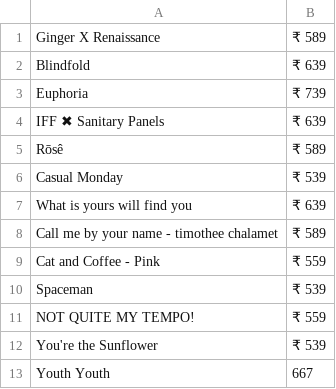
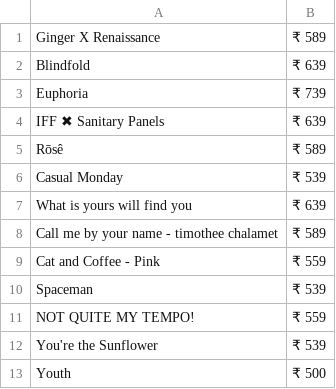
Before and after one commit to demie20/Soup_Scraper, a CSV file: hello.csv, drawn as a sheet.

Commit message:
formatted
co-authored by: Ayush Mishra <ayu.mis2228@gmail.com>

```diff
--- a/hello.csv
+++ b/hello.csv
@@ -12,2 +12,2 @@ NOT QUITE MY TEMPO!,₹ 559
 You're the Sunflower,₹ 539
-Youth Youth , 667
+Youth  ,₹ 500
```
